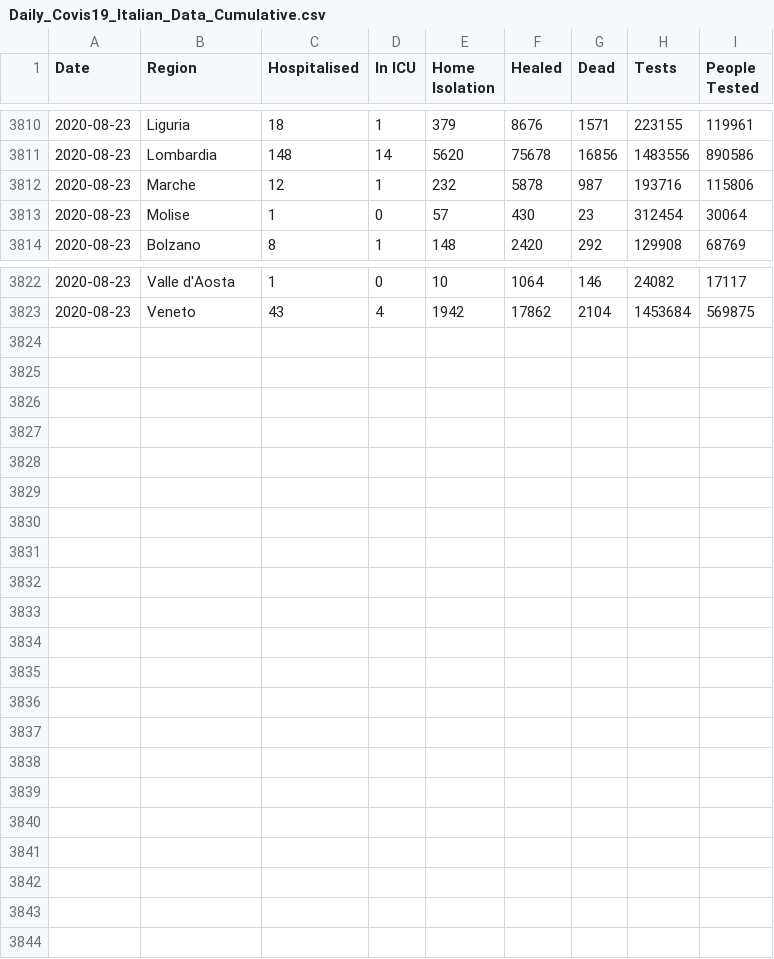
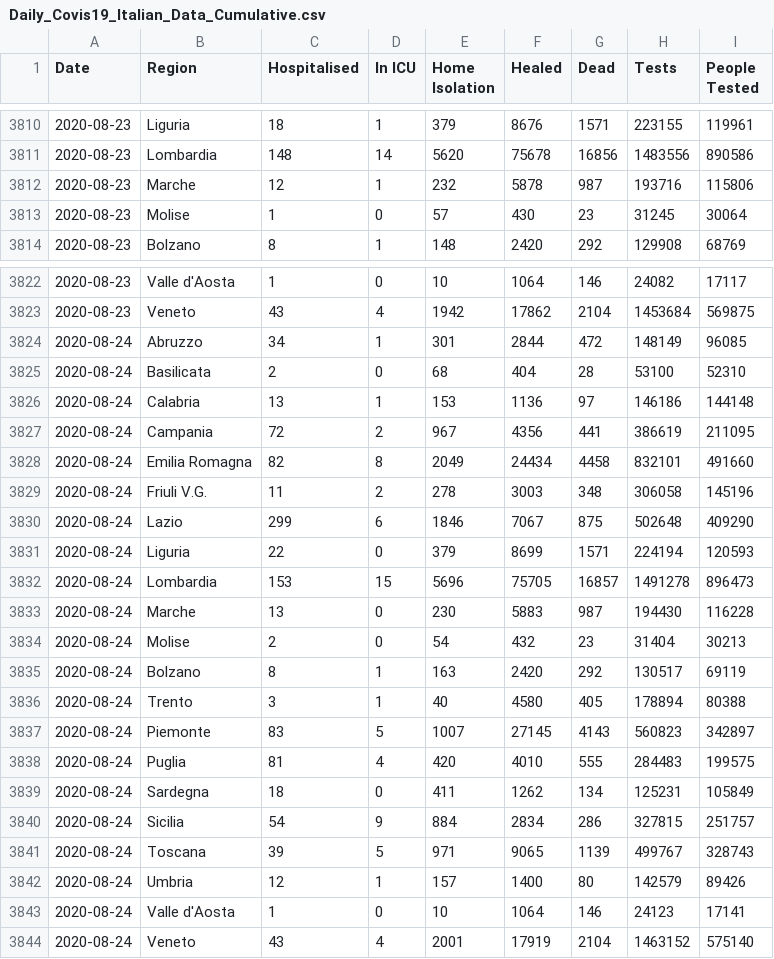
Before and after one commit to DavideMagno/ItalianCovidData, a CSV file: Daily_Covis19_Italian_Data_Cumulative.csv, drawn as a sheet; only a part is shown, gaps mark what is left out.

Commit message:
Data updated to the 2020-08-24

```diff
--- a/Daily_Covis19_Italian_Data_Cumulative.csv
+++ b/Daily_Covis19_Italian_Data_Cumulative.csv
@@ -3812,3 +3812,3 @@
 2020-08-23,"Marche",12,1,232,5878,987,193716,115806
-2020-08-23,"Molise",1,0,57,430,23,312454,30064
+2020-08-23,"Molise",1,0,57,430,23,31245,30064
 2020-08-23,"Bolzano",8,1,148,2420,292,129908,68769
@@ -3823 +3823,22 @@
 2020-08-23,"Veneto",43,4,1942,17862,2104,1453684,569875
+2020-08-24,"Abruzzo",34,1,301,2844,472,148149,96085
+2020-08-24,"Basilicata",2,0,68,404,28,53100,52310
+2020-08-24,"Calabria",13,1,153,1136,97,146186,144148
+2020-08-24,"Campania",72,2,967,4356,441,386619,211095
+2020-08-24,"Emilia Romagna",82,8,2049,24434,4458,832101,491660
+2020-08-24,"Friuli V.G.",11,2,278,3003,348,306058,145196
+2020-08-24,"Lazio",299,6,1846,7067,875,502648,409290
+2020-08-24,"Liguria",22,0,379,8699,1571,224194,120593
+2020-08-24,"Lombardia",153,15,5696,75705,16857,1491278,896473
+2020-08-24,"Marche",13,0,230,5883,987,194430,116228
+2020-08-24,"Molise",2,0,54,432,23,31404,30213
+2020-08-24,"Bolzano",8,1,163,2420,292,130517,69119
+2020-08-24,"Trento",3,1,40,4580,405,178894,80388
+2020-08-24,"Piemonte",83,5,1007,27145,4143,560823,342897
+2020-08-24,"Puglia",81,4,420,4010,555,284483,199575
+2020-08-24,"Sardegna",18,0,411,1262,134,125231,105849
+2020-08-24,"Sicilia",54,9,884,2834,286,327815,251757
+2020-08-24,"Toscana",39,5,971,9065,1139,499767,328743
+2020-08-24,"Umbria",12,1,157,1400,80,142579,89426
+2020-08-24,"Valle d'Aosta",1,0,10,1064,146,24123,17141
+2020-08-24,"Veneto",43,4,2001,17919,2104,1463152,575140
```
Also changed, not shown: Daily_Covis19_Italian_Data_Incremental.csv, 4 other files.
